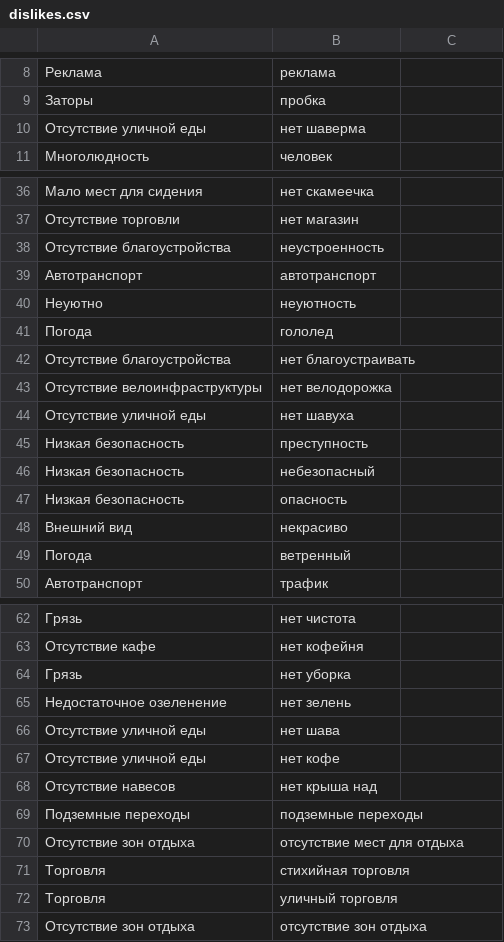
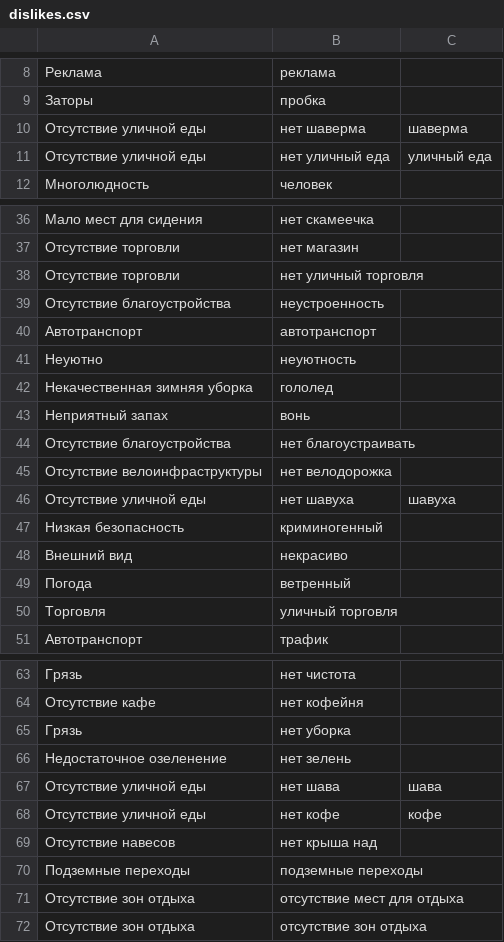
Before and after one commit to sleepofnodreaming/sennaya, a CSV file: dictionaries/likes/manual/dislikes.csv, drawn as a sheet; only a part is shown, gaps mark what is left out; the diff covers the shown part only.

```diff
--- a/dictionaries/likes/manual/dislikes.csv
+++ b/dictionaries/likes/manual/dislikes.csv
@@ -9,3 +9,4 @@
 Заторы,пробка
-Отсутствие уличной еды,нет шаверма
+Отсутствие уличной еды,нет шаверма,шаверма
+Отсутствие уличной еды,нет уличный еда,уличный еда
 Многолюдность,человек
@@ -37,2 +37,3 @@
 Отсутствие торговли,нет магазин
+Отсутствие торговли,нет уличный торговля
 Отсутствие благоустройства,неустроенность
@@ -40,11 +41,11 @@
 Неуютно,неуютность
-Погода,гололед
+Некачественная зимняя уборка,гололед
+Неприятный запах,вонь
 Отсутствие благоустройства,нет благоустраивать
 Отсутствие велоинфраструктуры,нет велодорожка
-Отсутствие уличной еды,нет шавуха
-Низкая безопасность,преступность
-Низкая безопасность,небезопасный
-Низкая безопасность,опасность
+Отсутствие уличной еды,нет шавуха,шавуха
+Низкая безопасность,криминогенный
 Внешний вид,некрасиво
 Погода,ветренный
+Торговля,уличный торговля
 Автотранспорт,трафик
@@ -65,4 +66,4 @@
 Недостаточное озеленение,нет зелень
-Отсутствие уличной еды,нет шава
-Отсутствие уличной еды,нет кофе
+Отсутствие уличной еды,нет шава,шава
+Отсутствие уличной еды,нет кофе,кофе
 Отсутствие навесов,нет крыша над
@@ -70,4 +71,2 @@
 Отсутствие зон отдыха,отсутствие мест для отдыха
-Торговля,стихийная торговля
-Торговля,уличный торговля
 Отсутствие зон отдыха,отсутствие зон отдыха
```
Also changed, not shown: 3 added rows, 1 removed row, 1 moved row and 4 edited cells elsewhere in this file, dictionaries/likes/tagging_dict.csv, 1 other file.
